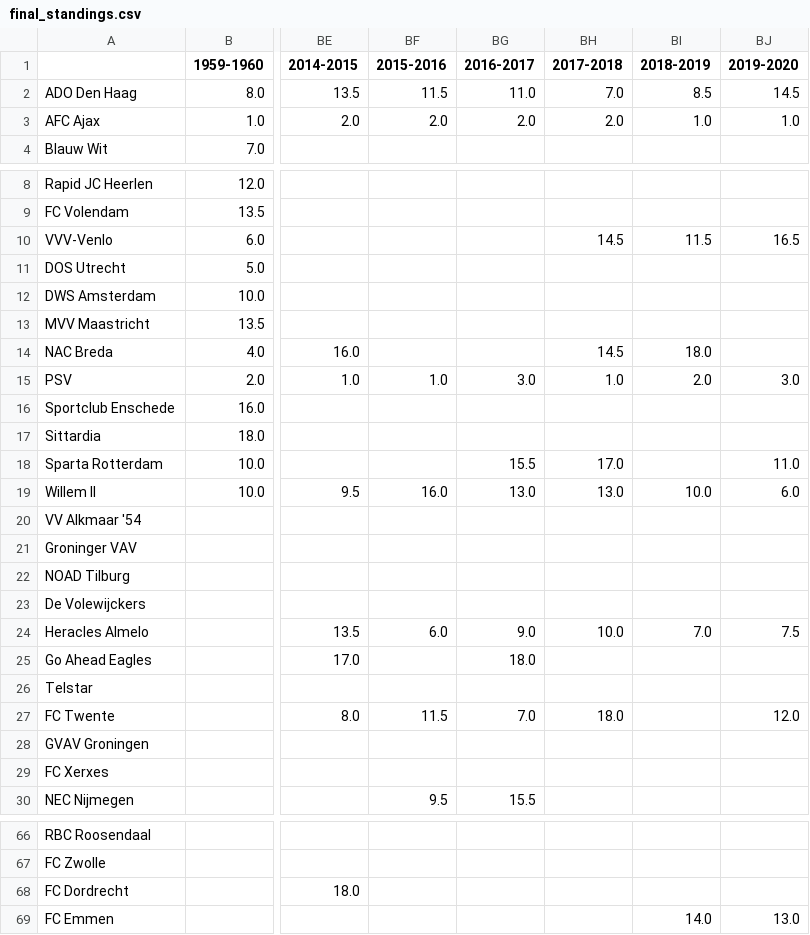
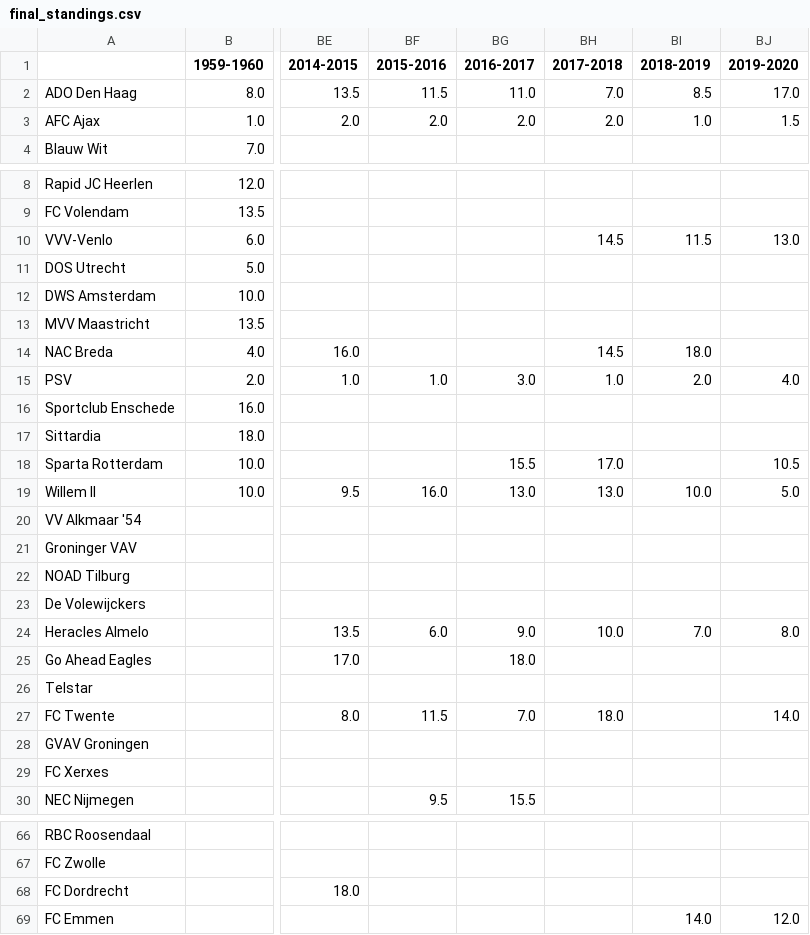
Before and after one commit to rmfaber/FootballPredictions, a CSV file: Data/final_standings.csv, drawn as a sheet; only a part is shown, gaps mark what is left out; the diff covers the shown part only; the diff names each change by its address in the sheet, - before the commit and + after, or states it on an @@ line.

```diff
--- a/Data/final_standings.csv
+++ b/Data/final_standings.csv
-BJ2 (2019-2020): 14.5
+BJ2 (2019-2020): 17.0
-BJ3 (2019-2020): 1.0
+BJ3 (2019-2020): 1.5
-BJ10 (2019-2020): 16.5
+BJ10 (2019-2020): 13.0
-BJ15 (2019-2020): 3.0
+BJ15 (2019-2020): 4.0
-BJ18 (2019-2020): 11.0
+BJ18 (2019-2020): 10.5
-BJ19 (2019-2020): 6.0
+BJ19 (2019-2020): 5.0
-BJ24 (2019-2020): 7.5
+BJ24 (2019-2020): 8.0
-BJ27 (2019-2020): 12.0
+BJ27 (2019-2020): 14.0
-BJ69 (2019-2020): 13.0
+BJ69 (2019-2020): 12.0
```
Also changed, not shown: 8 edited cells elsewhere in this file, Data/final_points.csv, 5 other files.
